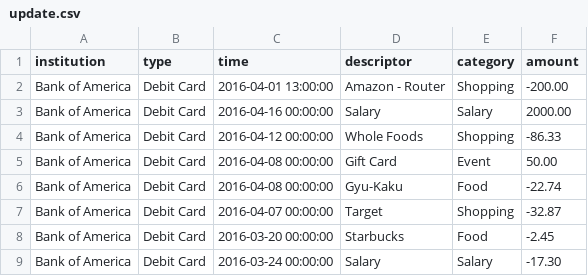
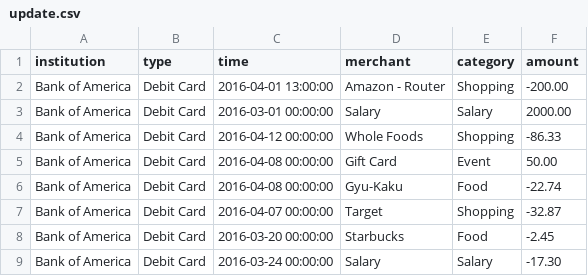
Before and after one commit to tsitu/CSCI-310-Group-L, a CSV file: testing/samples/update.csv, drawn as a sheet.

Commit message:
ta list sorts by amount correctly

```diff
--- a/testing/samples/update.csv
+++ b/testing/samples/update.csv
@@ -1,4 +1,4 @@
-institution, type, time, descriptor, category, amount
+institution, type, time, merchant, category, amount
 Bank of America, Debit Card, 2016-04-01 13:00:00, Amazon - Router, Shopping, -200.00
-Bank of America, Debit Card, 2016-04-16 00:00:00, Salary, Salary, 2000.00
+Bank of America, Debit Card, 2016-03-01 00:00:00, Salary, Salary, 2000.00
 Bank of America, Debit Card, 2016-04-12 00:00:00, Whole Foods, Shopping, -86.33
```
Also changed, not shown: 2 other files.
